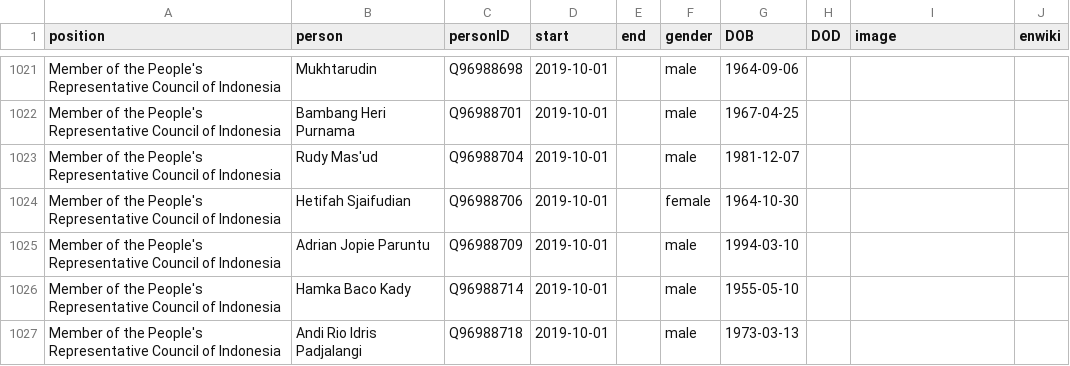
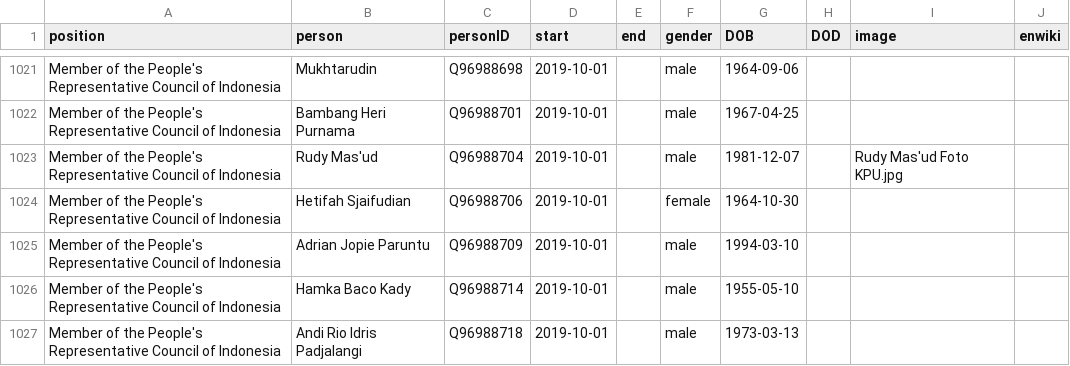
Before and after one commit to every-politician-scrapers/indonesia-ministers, a CSV file: html/legislators.csv, drawn as a sheet; only a part is shown, gaps mark what is left out.

Commit message:
PCB update

```diff
--- a/html/legislators.csv
+++ b/html/legislators.csv
@@ -1022,3 +1022,3 @@ Member of the People's Representative Council of Indonesia,Mukhtarudin,Q96988698
 Member of the People's Representative Council of Indonesia,Bambang Heri Purnama,Q96988701,2019-10-01,,male,1967-04-25,,,
-Member of the People's Representative Council of Indonesia,Rudy Mas'ud,Q96988704,2019-10-01,,male,1981-12-07,,,
+Member of the People's Representative Council of Indonesia,Rudy Mas'ud,Q96988704,2019-10-01,,male,1981-12-07,,Rudy Mas'ud Foto KPU.jpg,
 Member of the People's Representative Council of Indonesia,Hetifah Sjaifudian,Q96988706,2019-10-01,,female,1964-10-30,,,
```
